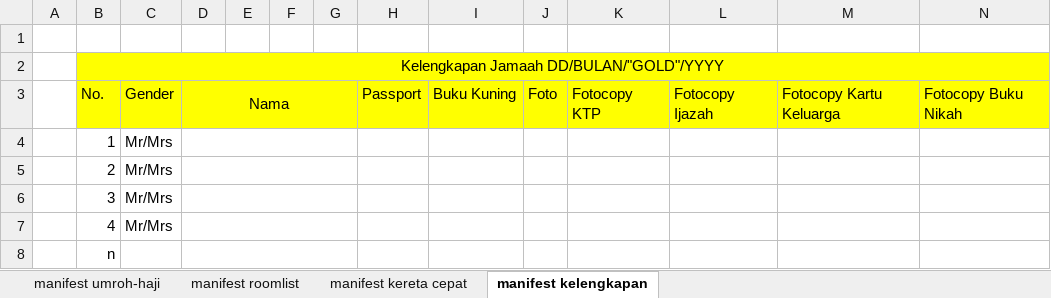
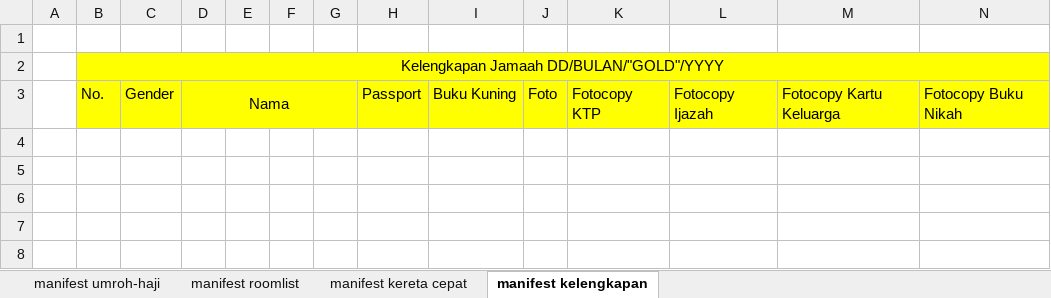
Before and after one commit to takaruma7/MIW, an Excel workbook: manifest_template.xlsx, sheet manifest kelengkapan, drawn as a sheet; only a part is shown; values as stored, in another font and other column widths than the file's, no borders; rows hold the shown columns only; the diff names each change by its address in the sheet, - before the commit and + after, or states it on an @@ line.

Commit message:
23.07.2025 success manifest templating

```diff
--- a/manifest_template.xlsx (sheet manifest kelengkapan)
+++ b/manifest_template.xlsx (sheet manifest kelengkapan)
-row 4:  | 1 | Mr/Mrs
-row 5:  | 2 | Mr/Mrs
-row 6:  | 3 | Mr/Mrs
-row 7:  | 4 | Mr/Mrs
-row 8:  | n
```
Also changed, not shown: sheet manifest umroh-haji, 26 other files.
